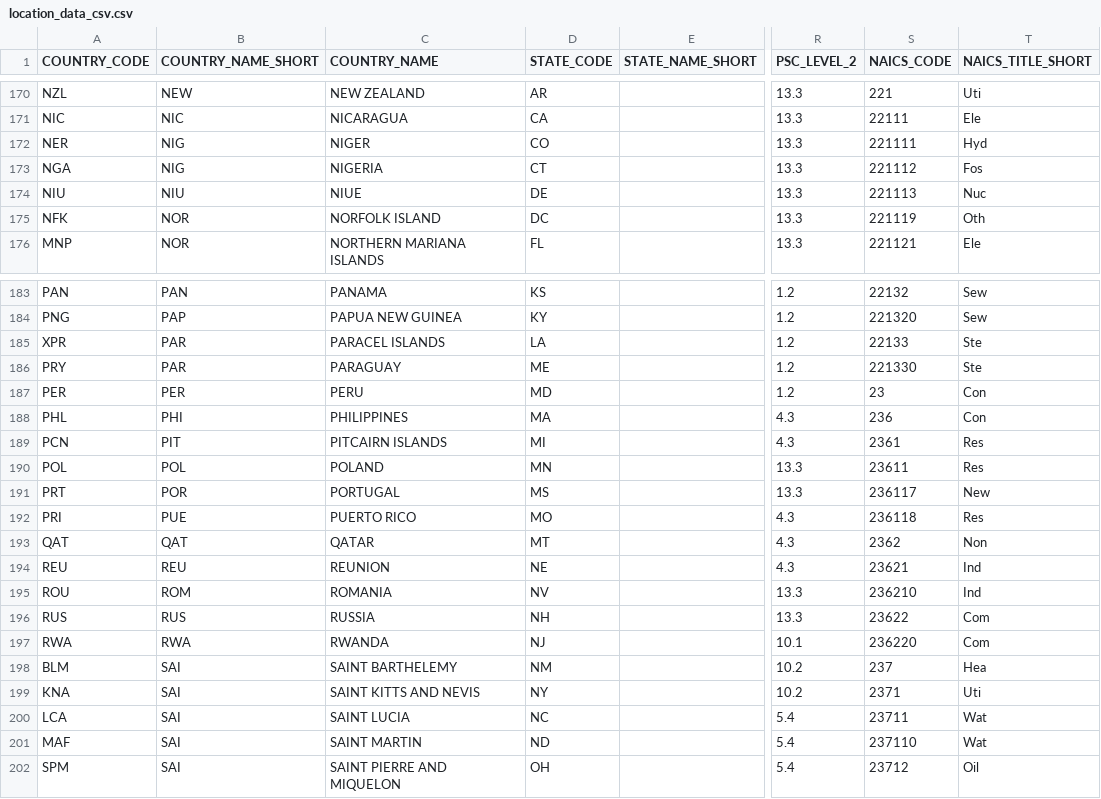
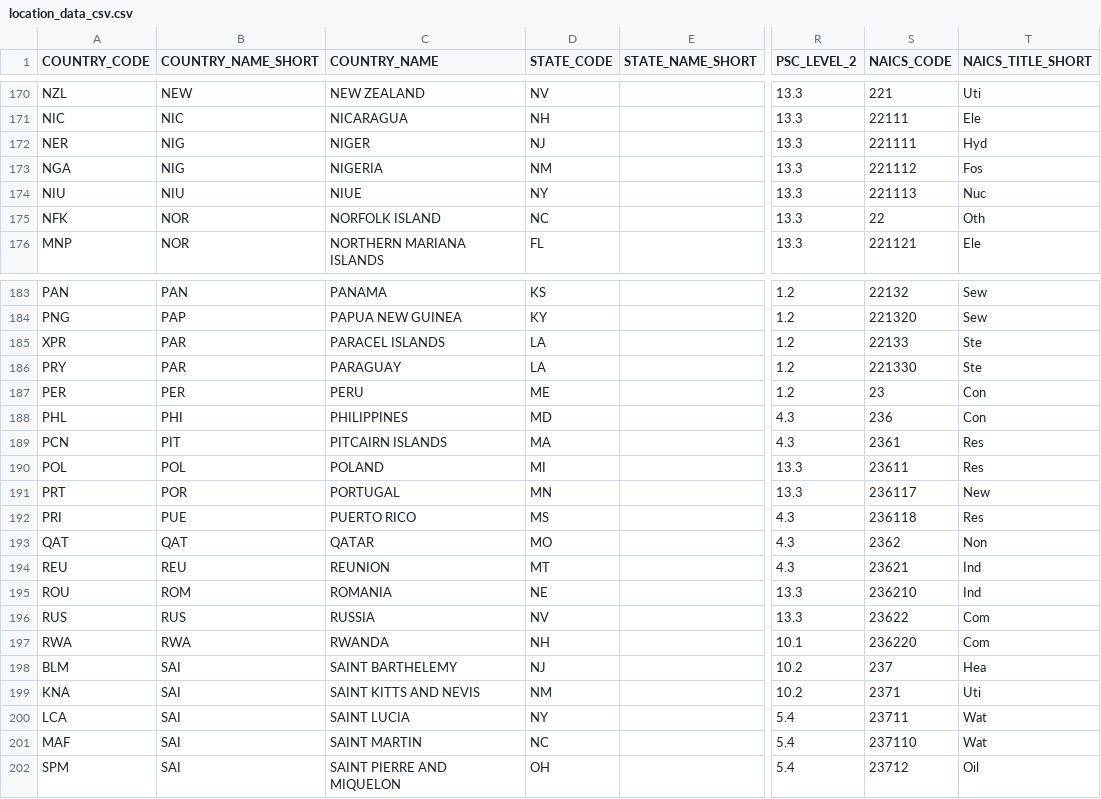
Before and after one commit to REI-Systems/REISystems-GSA-IAE-JMeter, a CSV file: performance-test/data/location_data_csv.csv, drawn as a sheet; only a part is shown, gaps mark what is left out; the diff covers the shown part only; the diff names each change by its address in the sheet, - before the commit and + after, or states it on an @@ line.

```diff
--- a/performance-test/data/location_data_csv.csv
+++ b/performance-test/data/location_data_csv.csv
-D170 (STATE_CODE): AR
+D170 (STATE_CODE): NV
-D171 (STATE_CODE): CA
+D171 (STATE_CODE): NH
-D172 (STATE_CODE): CO
+D172 (STATE_CODE): NJ
-D173 (STATE_CODE): CT
+D173 (STATE_CODE): NM
-D174 (STATE_CODE): DE
+D174 (STATE_CODE): NY
-D175 (STATE_CODE): DC
+D175 (STATE_CODE): NC
-S175 (NAICS_CODE): 221119
+S175 (NAICS_CODE): 22
-D186 (STATE_CODE): ME
+D186 (STATE_CODE): LA
-D187 (STATE_CODE): MD
+D187 (STATE_CODE): ME
-D188 (STATE_CODE): MA
+D188 (STATE_CODE): MD
-D189 (STATE_CODE): MI
+D189 (STATE_CODE): MA
-D190 (STATE_CODE): MN
+D190 (STATE_CODE): MI
-D191 (STATE_CODE): MS
+D191 (STATE_CODE): MN
-D192 (STATE_CODE): MO
+D192 (STATE_CODE): MS
-D193 (STATE_CODE): MT
+D193 (STATE_CODE): MO
-D194 (STATE_CODE): NE
+D194 (STATE_CODE): MT
-D195 (STATE_CODE): NV
+D195 (STATE_CODE): NE
-D196 (STATE_CODE): NH
+D196 (STATE_CODE): NV
-D197 (STATE_CODE): NJ
+D197 (STATE_CODE): NH
-D198 (STATE_CODE): NM
+D198 (STATE_CODE): NJ
-D199 (STATE_CODE): NY
+D199 (STATE_CODE): NM
-D200 (STATE_CODE): NC
+D200 (STATE_CODE): NY
-D201 (STATE_CODE): ND
+D201 (STATE_CODE): NC
```
Also changed, not shown: 82 edited cells elsewhere in this file, 1 other file.
